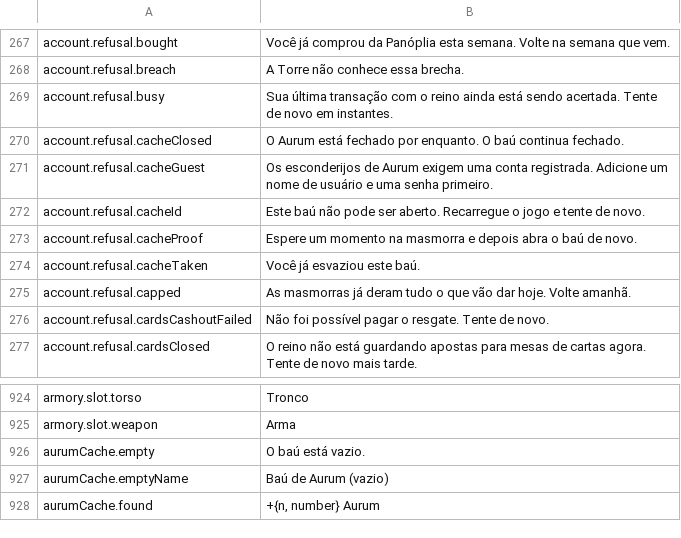
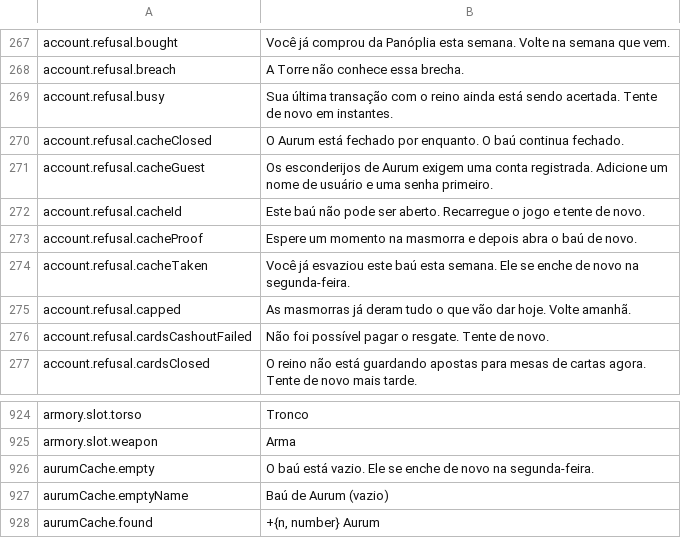
Before and after one commit to Lattymoy/daggerfall-js-source, a CSV file: locales/pt-BR/Port_Strings.csv, drawn as a sheet; only a part is shown, gaps mark what is left out.

```diff
--- a/locales/pt-BR/Port_Strings.csv
+++ b/locales/pt-BR/Port_Strings.csv
@@ -273,3 +273,3 @@ account.refusal.cacheId,"Este baú não pode ser aberto. Recarregue o jogo e ten
 account.refusal.cacheProof,"Espere um momento na masmorra e depois abra o baú de novo."
-account.refusal.cacheTaken,"Você já esvaziou este baú."
+account.refusal.cacheTaken,"Você já esvaziou este baú esta semana. Ele se enche de novo na segunda-feira."
 account.refusal.capped,"As masmorras já deram tudo o que vão dar hoje. Volte amanhã."
@@ -925,3 +925,3 @@ armory.slot.torso,"Tronco"
 armory.slot.weapon,"Arma"
-aurumCache.empty,"O baú está vazio."
+aurumCache.empty,"O baú está vazio. Ele se enche de novo na segunda-feira."
 aurumCache.emptyName,"Baú de Aurum (vazio)"
```
Also changed, not shown: locales/bg/Port_Strings.csv, locales/de/Port_Strings.csv, 28 other files.
